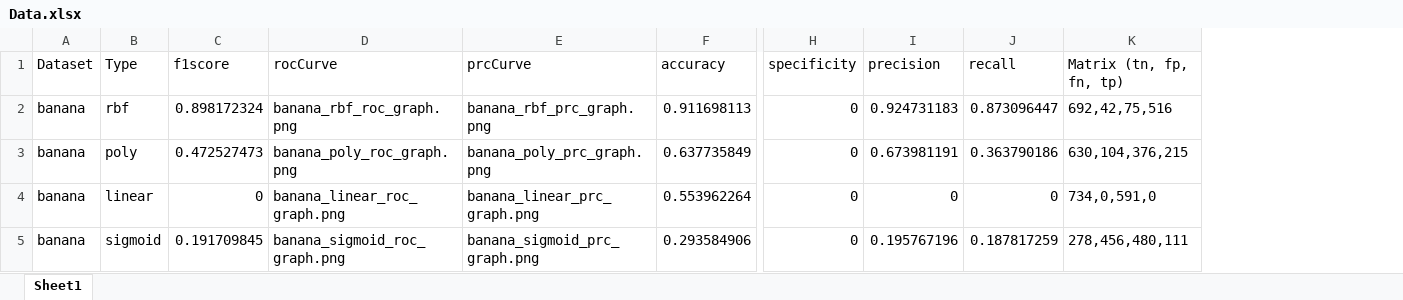
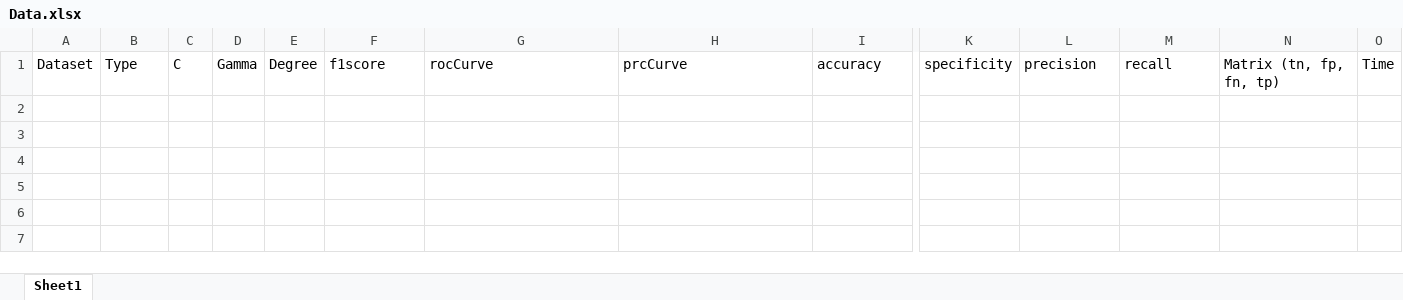
Before and after one commit to Tricide/EXTENDED-ESSAY, an Excel workbook: Data.xlsx, sheet Sheet1, drawn as a sheet; only a part is shown, gaps mark what is left out; values as stored, in another font and other column widths than the file's, no borders; removed rows and columns are numbered as before the commit, all else as after; rows hold the shown columns only; the diff names each change by its address in the sheet, - before the commit and + after, or states it on an @@ line.

Commit message:
Added hyperparameter testing along with time testing.

```diff
--- a/Data.xlsx (sheet Sheet1)
+++ b/Data.xlsx (sheet Sheet1)
+column C, row 1: C
+column D, row 1: Gamma
+column E, row 1: Degree
+column O, row 1: Time
-row 2: banana | rbf | 0.898172324 | banana_rbf_roc_graph.png | banana_rbf_prc_graph.png | 0.911698113 | 0 | 0.924731183 | 0.873096447 | 692,42,75,516
-row 3: banana | poly | 0.472527473 | banana_poly_roc_graph.png | banana_poly_prc_graph.png | 0.637735849 | 0 | 0.673981191 | 0.363790186 | 630,104,376,215
-row 4: banana | linear | 0 | banana_linear_roc_graph.png | banana_linear_prc_graph.png | 0.553962264 | 0 | 0 | 0 | 734,0,591,0
-row 5: banana | sigmoid | 0.191709845 | banana_sigmoid_roc_graph.png | banana_sigmoid_prc_graph.png | 0.293584906 | 0 | 0.195767196 | 0.187817259 | 278,456,480,111
```
Also changed, not shown: 1 other file.
